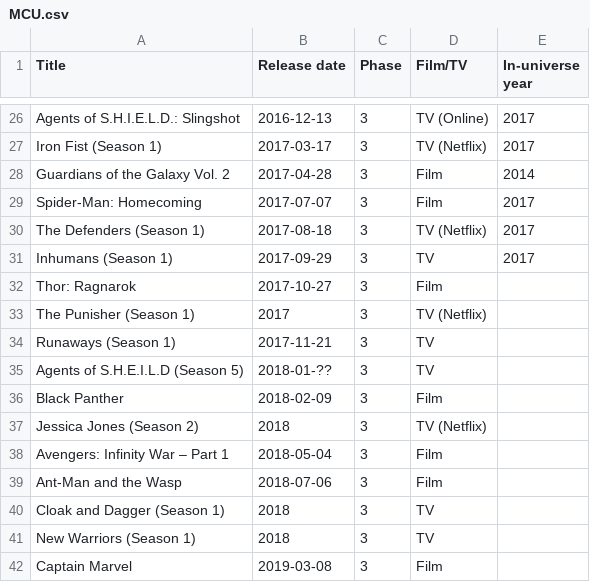
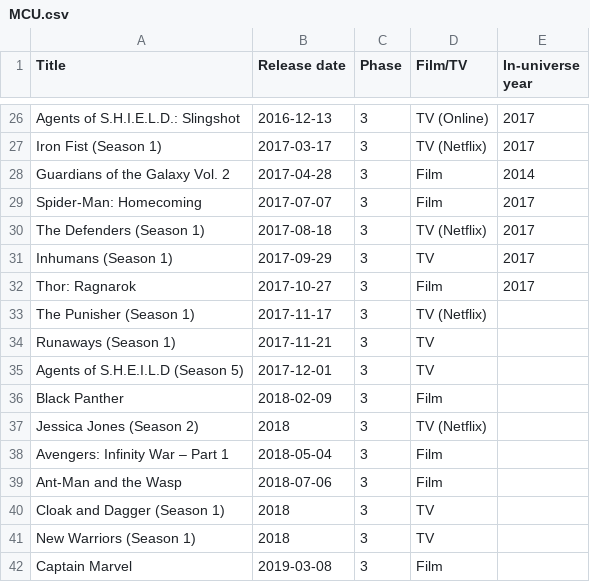
Before and after one commit to RobertShippey/MCU, a CSV file: MCU.csv, drawn as a sheet; only a part is shown, gaps mark what is left out.

```diff
--- a/MCU.csv
+++ b/MCU.csv
@@ -31,6 +31,6 @@ The Defenders (Season 1), 2017-08-18, 3, TV (Netflix), 2017
 Inhumans (Season 1), 2017-09-29, 3, TV, 2017
-Thor: Ragnarok, 2017-10-27, 3, Film,
-The Punisher (Season 1), 2017, 3, TV (Netflix),
+Thor: Ragnarok, 2017-10-27, 3, Film, 2017
+The Punisher (Season 1), 2017-11-17, 3, TV (Netflix),
 Runaways (Season 1), 2017-11-21, 3, TV,
-Agents of S.H.E.I.L.D (Season 5), 2018-01-??, 3, TV,
+Agents of S.H.E.I.L.D (Season 5), 2017-12-01, 3, TV,
 Black Panther, 2018-02-09, 3, Film,
```
